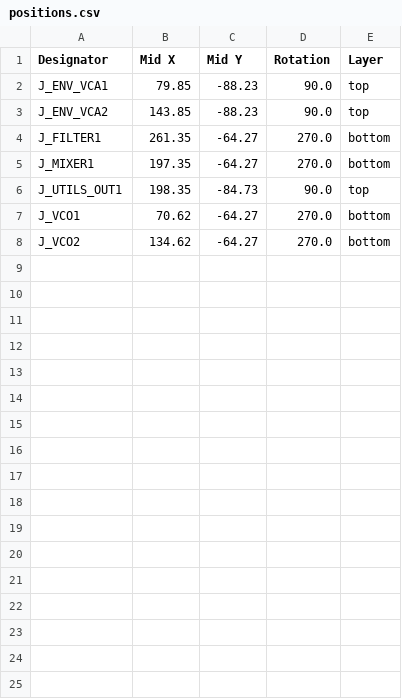
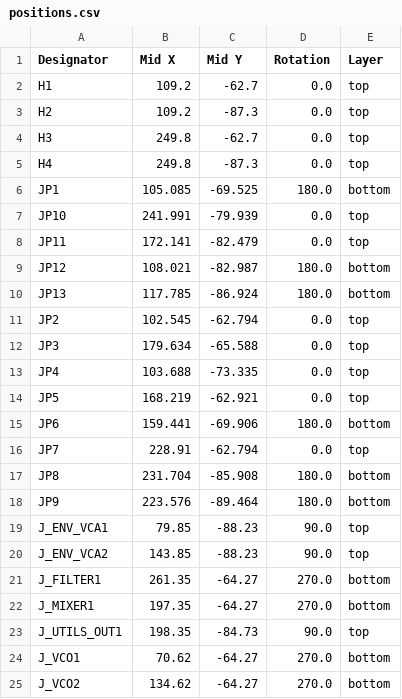
Before and after one commit to shmoergh/moduleur, a CSV file: modules/08-default-patch/production/positions.csv, drawn as a sheet.

Commit message:
Fixed Default Patch schemo and PCB after fckckin KiCAD update

```diff
--- a/modules/08-default-patch/production/positions.csv
+++ b/modules/08-default-patch/production/positions.csv
@@ -1,2 +1,19 @@
 Designator,Mid X,Mid Y,Rotation,Layer
+H1,109.2,-62.7,0.0,top
+H2,109.2,-87.3,0.0,top
+H3,249.8,-62.7,0.0,top
+H4,249.8,-87.3,0.0,top
+JP1,105.085,-69.525,180.0,bottom
+JP10,241.991,-79.939,0.0,top
+JP11,172.141,-82.479,0.0,top
+JP12,108.021,-82.987,180.0,bottom
+JP13,117.785,-86.924,180.0,bottom
+JP2,102.545,-62.794,0.0,top
+JP3,179.634,-65.588,0.0,top
+JP4,103.688,-73.335,0.0,top
+JP5,168.219,-62.921,0.0,top
+JP6,159.441,-69.906,180.0,bottom
+JP7,228.91,-62.794,0.0,top
+JP8,231.704,-85.908,180.0,bottom
+JP9,223.576,-89.464,180.0,bottom
 J_ENV_VCA1,79.85,-88.23,90.0,top
```
Also changed, not shown: 7 other files.
